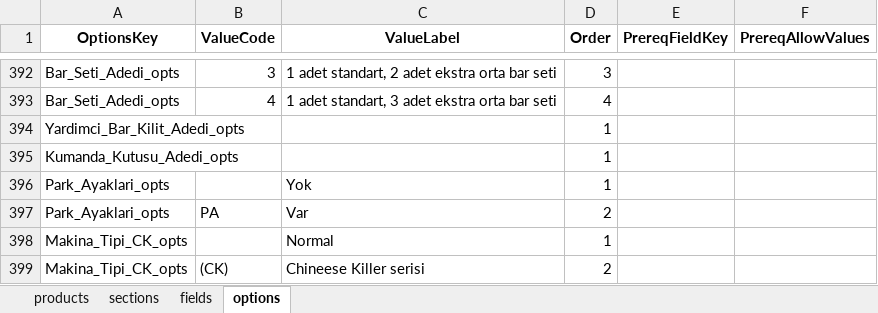
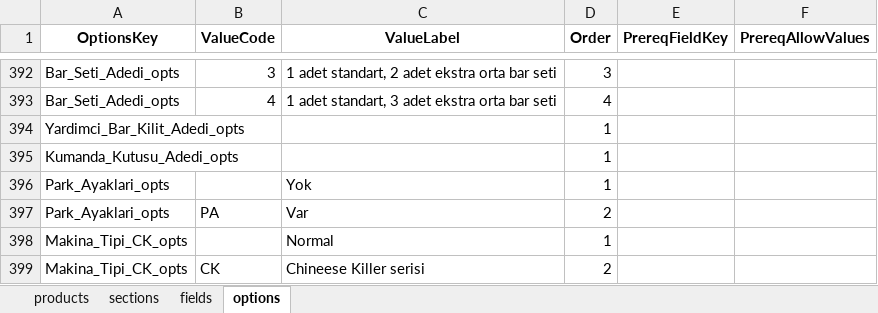
Before and after one commit to hsnylmz1837/uzun_kod_olustur_v19_patch2, an Excel workbook: data/schema.xlsx, sheet options, drawn as a sheet; only a part is shown, gaps mark what is left out; values as stored, in another font and other column widths than the file's, no borders; the diff names each change by its address in the sheet, - before the commit and + after, or states it on an @@ line.

```diff
--- a/data/schema.xlsx (sheet options)
+++ b/data/schema.xlsx (sheet options)
-B399 (ValueCode): (CK)
+B399 (ValueCode): CK
```
Also changed, not shown: sheet sections.
